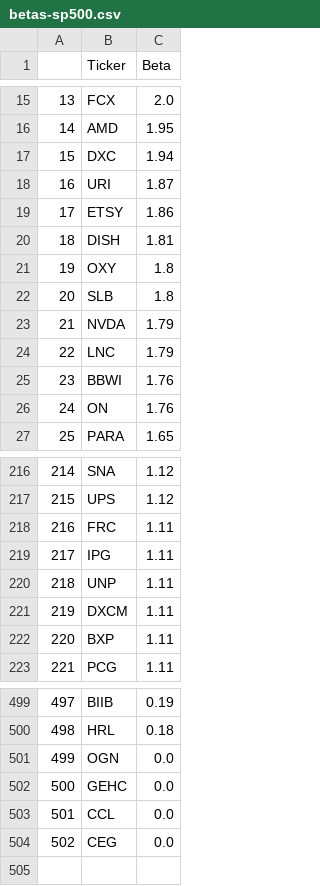
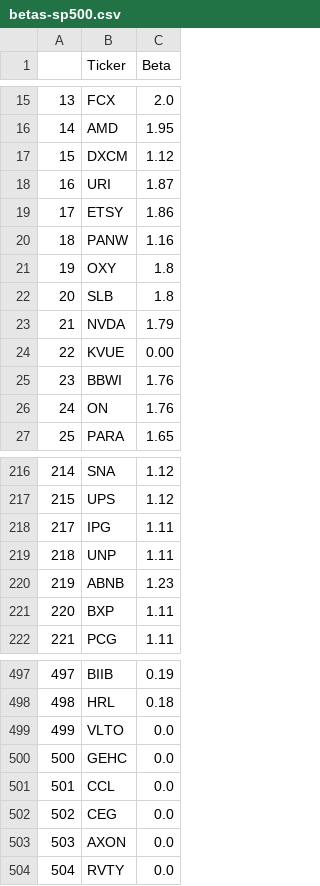
Before and after one commit to MuralidharB/tft-stocks, a CSV file: betas-sp500.csv, drawn as a sheet; only a part is shown, gaps mark what is left out; the diff covers the shown part only.

Commit message:
Update betas-sp500.csv

```diff
--- a/betas-sp500.csv
+++ b/betas-sp500.csv
@@ -16,6 +16,6 @@
 14,AMD,1.95
-15,DXC,1.94
+15,DXCM,1.12
 16,URI,1.87
 17,ETSY,1.86
-18,DISH,1.81
+18,PANW,1.16
 19,OXY,1.8
@@ -23,3 +23,3 @@
 21,NVDA,1.79
-22,LNC,1.79
+22,KVUE,0.00
 23,BBWI,1.76
@@ -217,6 +217,5 @@
 215,UPS,1.12
-216,FRC,1.11
 217,IPG,1.11
 218,UNP,1.11
-219,DXCM,1.11
+219,ABNB,1.23
 220,BXP,1.11
@@ -500,3 +498,3 @@
 498,HRL,0.18
-499,OGN,0.0
+499,VLTO,0.0
 500,GEHC,0.0
@@ -504 +502,3 @@
 502,CEG,0.0
+503,AXON,0.0
+504,RVTY,0.0
```
Also changed, not shown: 1 removed row and 10 edited cells elsewhere in this file.
